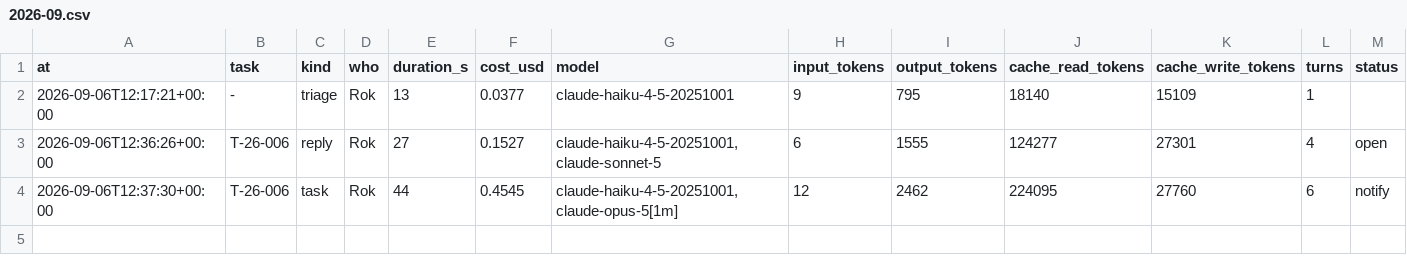
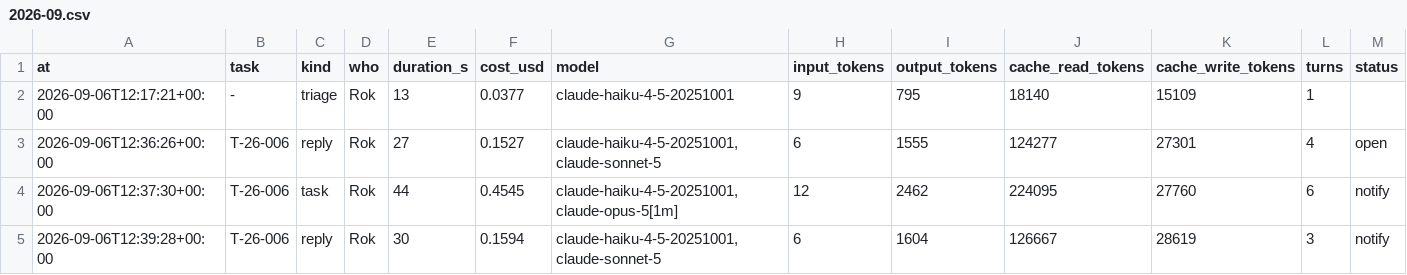
Before and after one commit to rokrupnik/bionaloga, a CSV file: work/costs/2026-09.csv, drawn as a sheet; the diff names each change by its address in the sheet, - before the commit and + after, or states it on an @@ line.

Commit message:
work: cost reply T-26-006 0.16 $

```diff
--- a/work/costs/2026-09.csv
+++ b/work/costs/2026-09.csv
+row 5: 2026-09-06T12:39:28+00:00 | T-26-006 | reply | Rok | 30 | 0.1594 | claude-haiku-4-5-20251001,claude-sonnet-5 | 6 | 1604 | 126667 | 28619 | 3 | notify
```
Also changed, not shown: 1 other file.
